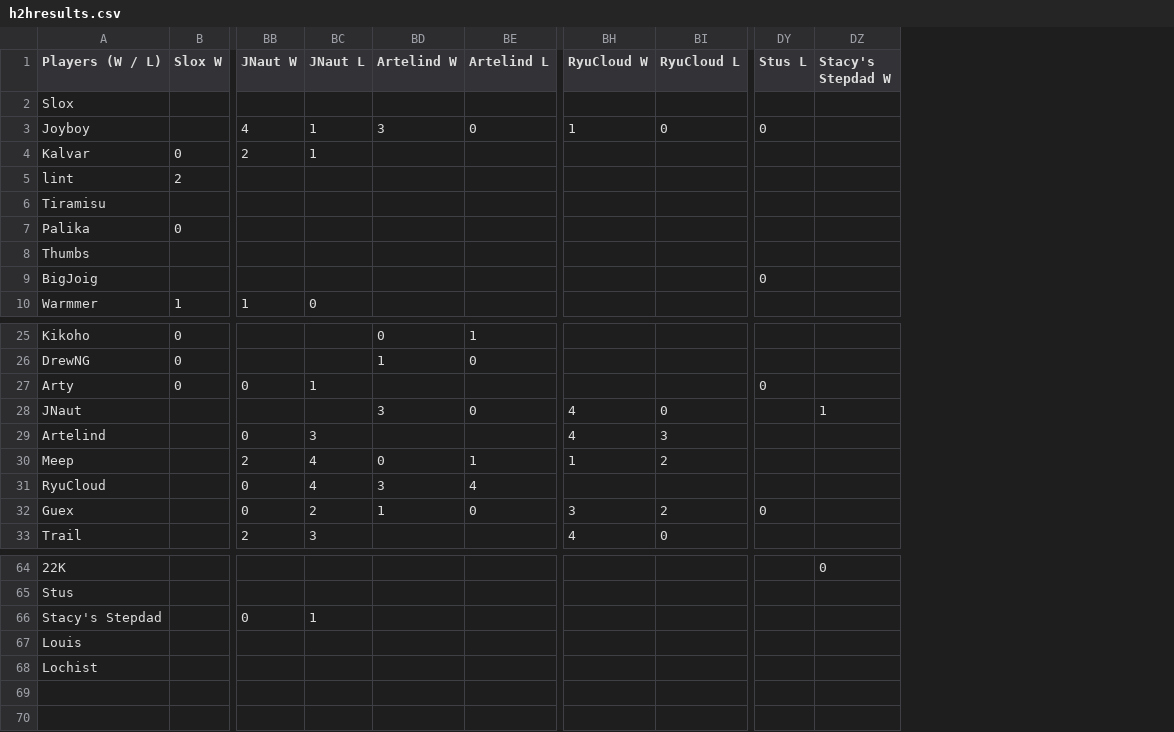
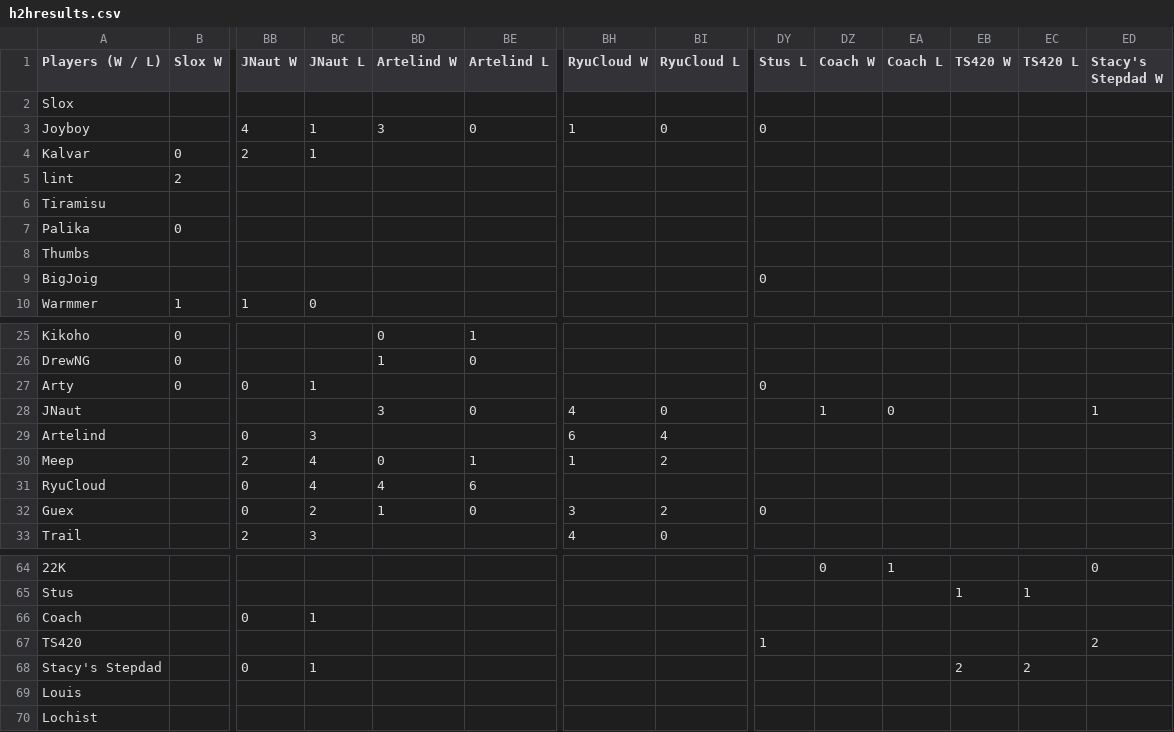
Before and after one commit to benjaminsg/garprdata, a CSV file: h2hresults.csv, drawn as a sheet; only a part is shown, gaps mark what is left out; rows hold the shown columns only; the diff names each change by its address in the sheet, - before the commit and + after, or states it on an @@ line.

Commit message:
added Coach and TS420, updated outputs

```diff
--- a/h2hresults.csv
+++ b/h2hresults.csv
+column DZ (Coach W), row 28: 1; row 64: 0
+column EA (Coach L), row 28: 0; row 64: 1
+column EB (TS420 W), row 65: 1; row 68: 2
+column EC (TS420 L), row 65: 1; row 68: 2
-BH29 (RyuCloud W): 4
+BH29 (RyuCloud W): 6
-BI29 (RyuCloud L): 3
+BI29 (RyuCloud L): 4
-BD31 (Artelind W): 3
+BD31 (Artelind W): 4
-BE31 (Artelind L): 4
+BE31 (Artelind L): 6
+row 66: Coach |  | 0 | 1
+row 67: TS420 |  |  |  |  |  |  |  | 1 |  |  |  |  | 2
```
Also changed, not shown: 5 other files.
